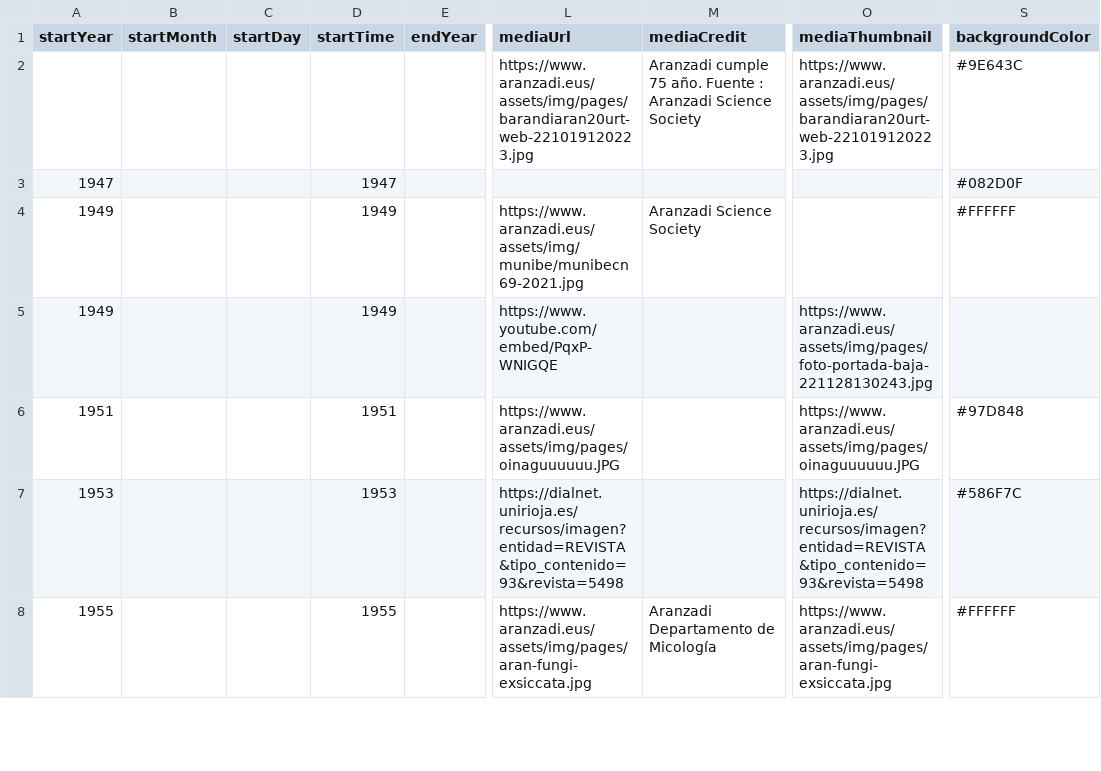
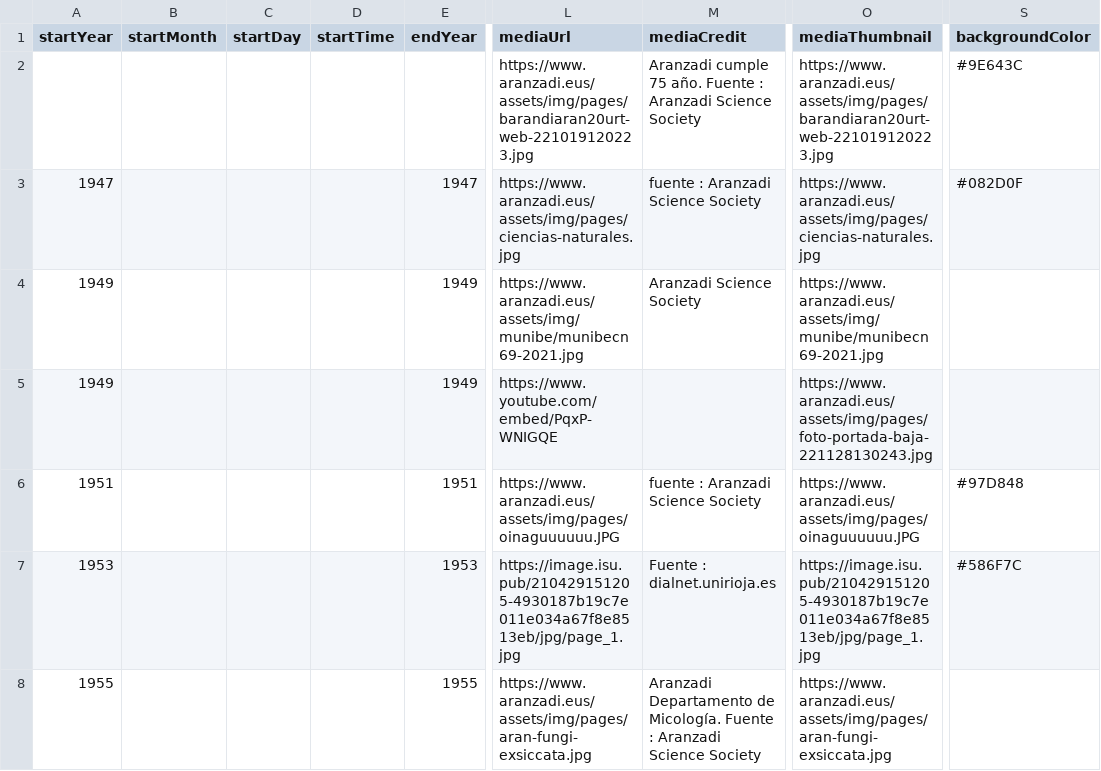
Before and after one commit to gaetan38/PWEB22-cronologia, a CSV file: docs/grupo1/timeline-data.csv, drawn as a sheet; only a part is shown, gaps mark what is left out; the diff covers the shown part only; the diff names each change by its address in the sheet, - before the commit and + after, or states it on an @@ line.

Commit message:
Update timeline-data.csv

```diff
--- a/docs/grupo1/timeline-data.csv
+++ b/docs/grupo1/timeline-data.csv
-D3 (startTime): 1947
+D3 (startTime): (empty)
-E3 (endYear): (empty)
+E3 (endYear): 1947
-L3 (mediaUrl): (empty)
+L3 (mediaUrl): https://www.aranzadi.eus/assets/img/pages/ciencias-naturales.jpg
-M3 (mediaCredit): (empty)
+M3 (mediaCredit): fuente : Aranzadi Science Society
-O3 (mediaThumbnail): (empty)
+O3 (mediaThumbnail): https://www.aranzadi.eus/assets/img/pages/ciencias-naturales.jpg
-D4:D5 (startTime): 1949
+D4:D5 (startTime): (empty)
-E4:E5 (endYear): (empty)
+E4:E5 (endYear): 1949
-O4 (mediaThumbnail): (empty)
+O4 (mediaThumbnail): https://www.aranzadi.eus/assets/img/munibe/munibecn69-2021.jpg
-S4 (backgroundColor): #FFFFFF
+S4 (backgroundColor): (empty)
-D6 (startTime): 1951
+D6 (startTime): (empty)
-E6 (endYear): (empty)
+E6 (endYear): 1951
-M6 (mediaCredit): (empty)
+M6 (mediaCredit): fuente : Aranzadi Science Society
-D7 (startTime): 1953
+D7 (startTime): (empty)
-E7 (endYear): (empty)
+E7 (endYear): 1953
-L7 (mediaUrl): https://dialnet.unirioja.es/recursos/imagen?entidad=REVISTA&tipo_contenido=93&revista=5498
+L7 (mediaUrl): https://image.isu.pub/210429151205-4930187b19c7e011e034a67f8e8513eb/jpg/page_1.jpg
-M7 (mediaCredit): (empty)
+M7 (mediaCredit): Fuente : dialnet.unirioja.es
-O7 (mediaThumbnail): https://dialnet.unirioja.es/recursos/imagen?entidad=REVISTA&tipo_contenido=93&revista=5498
+O7 (mediaThumbnail): https://image.isu.pub/210429151205-4930187b19c7e011e034a67f8e8513eb/jpg/page_1.jpg
-D8 (startTime): 1955
+D8 (startTime): (empty)
-E8 (endYear): (empty)
+E8 (endYear): 1955
-M8 (mediaCredit): …Departamento de Micología
+M8 (mediaCredit): …Departamento de Micología. Fuente : Aranzadi Science Society
-S8 (backgroundColor): #FFFFFF
+S8 (backgroundColor): (empty)
```
Also changed, not shown: 2 added rows, 2 removed rows and 31 edited cells elsewhere in this file.
